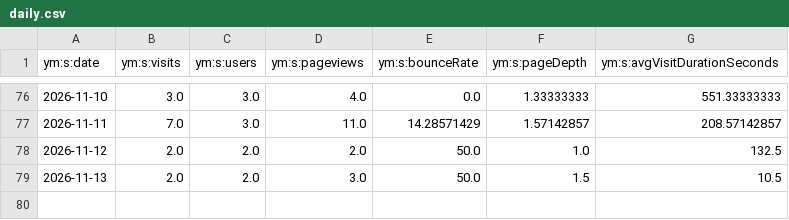
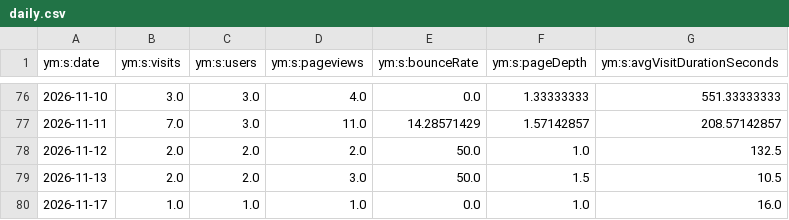
Before and after one commit to maker-soft/Foto, a CSV file: analytics/yandex-metrica/daily.csv, drawn as a sheet; only a part is shown, gaps mark what is left out; the diff names each change by its address in the sheet, - before the commit and + after, or states it on an @@ line.

```diff
--- a/analytics/yandex-metrica/daily.csv
+++ b/analytics/yandex-metrica/daily.csv
+row 80: 2026-11-17 | 1.0 | 1.0 | 1.0 | 0.0 | 1.0 | 16.0
```
Also changed, not shown: analytics/yandex-metrica/browsers.csv, analytics/yandex-metrica/devices.csv, 16 other files.
